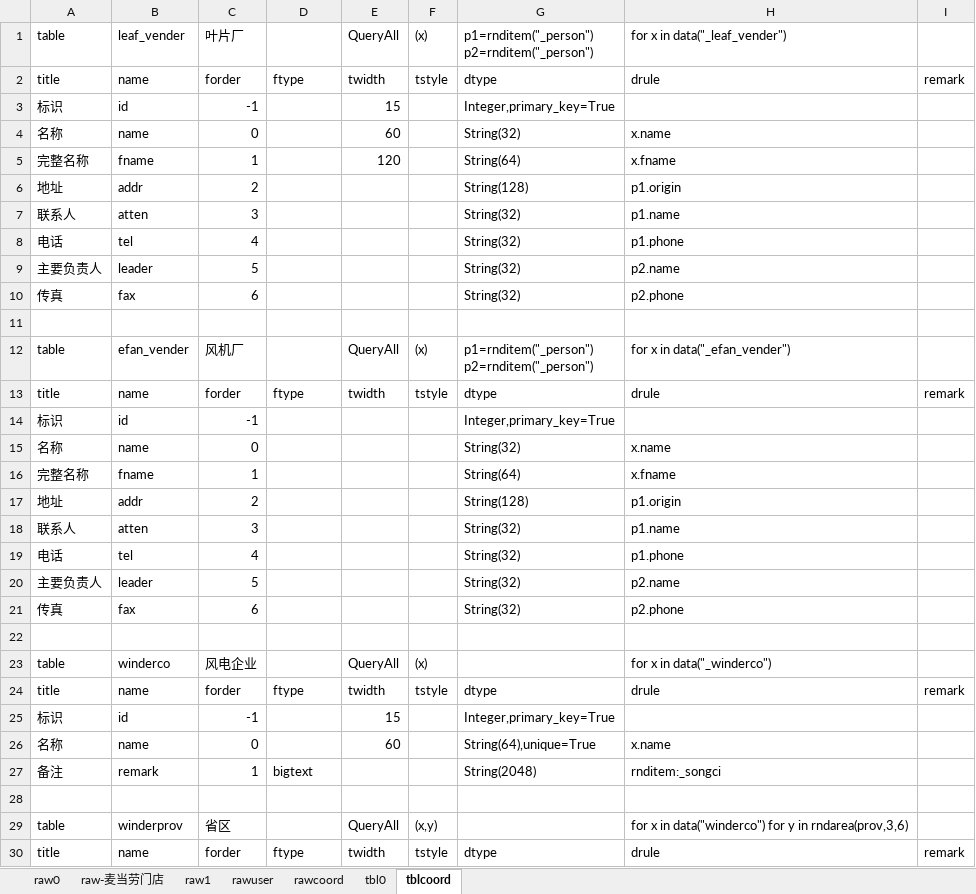
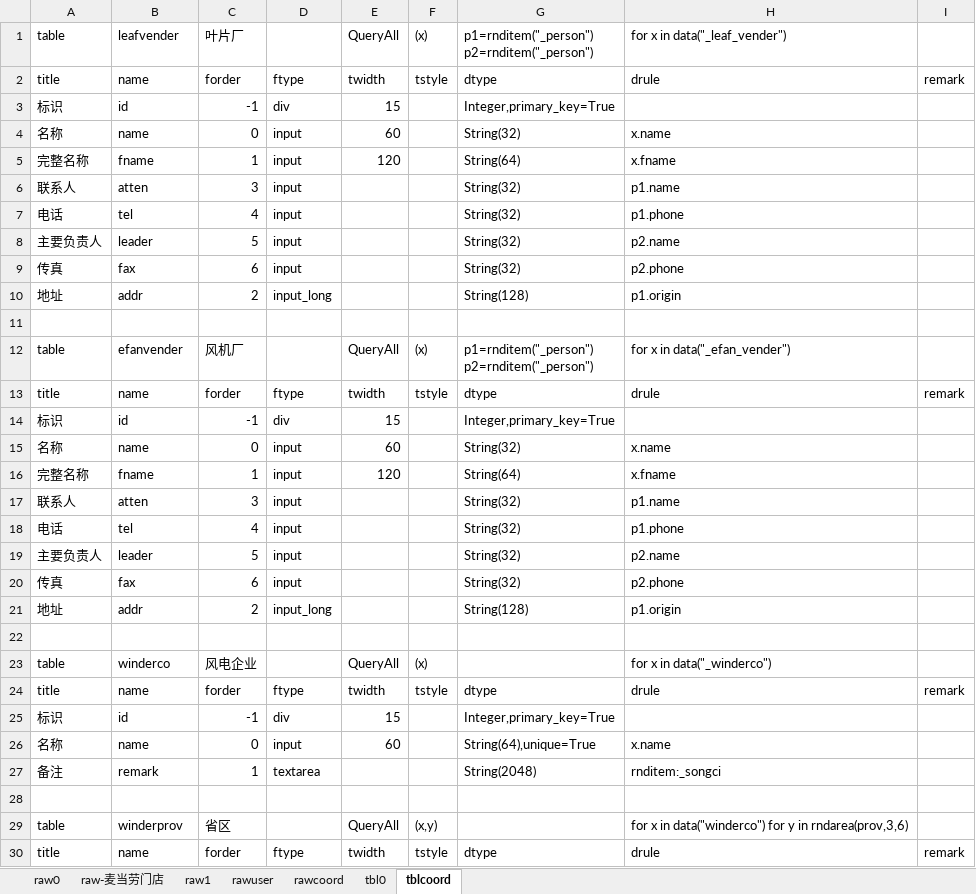
Before and after one commit to dlhai/pecker2, an Excel workbook: db/db.xlsx, sheet tblcoord, drawn as a sheet; only a part is shown; values as stored, in another font and other column widths than the file's, no borders; removed rows and columns are numbered as before the commit, all else as after; the diff covers the shown part only; the diff names each change by its address in the sheet, - before the commit and + after, or states it on an @@ line.

```diff
--- a/db/db.xlsx (sheet tblcoord)
+++ b/db/db.xlsx (sheet tblcoord)
-B1: leaf_vender
+B1: leafvender
-D3: (empty)
+D3: div
-D4:D5: (empty)
+D4:D5: input
-row 6: 地址 | addr | 2 |  |  |  | String(128) | p1.origin
-D6:D9: (empty)
+D6:D9: input
+row 10: 地址 | addr | 2 | input_long |  |  | String(128) | p1.origin
-B12: efan_vender
+B12: efanvender
-D14: (empty)
+D14: div
-E14: (empty)
+E14: 15
-D15:D16: (empty)
+D15:D16: input
-E15: (empty)
+E15: 60
-E16: (empty)
+E16: 120
-row 17: 地址 | addr | 2 |  |  |  | String(128) | p1.origin
-D17:D20: (empty)
+D17:D20: input
+row 21: 地址 | addr | 2 | input_long |  |  | String(128) | p1.origin
-D25: (empty)
+D25: div
-D26: (empty)
+D26: input
-D27: bigtext
+D27: textarea
```
Also changed, not shown: 37 edited cells elsewhere in this sheet, sheet tbl0, 9 other files.
